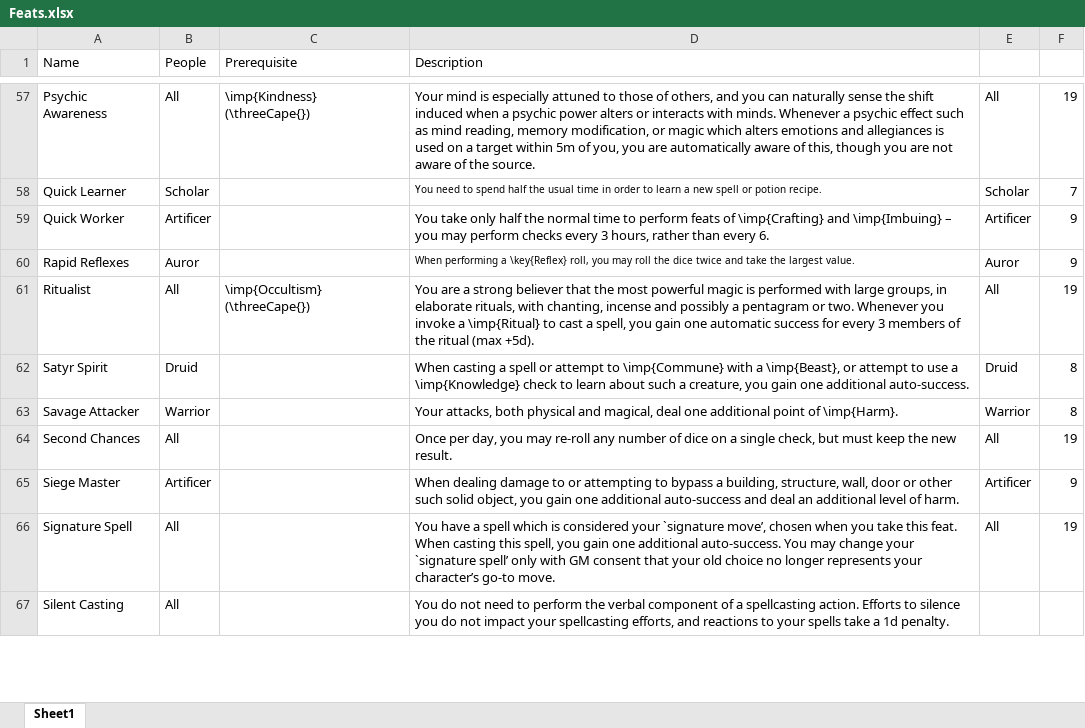
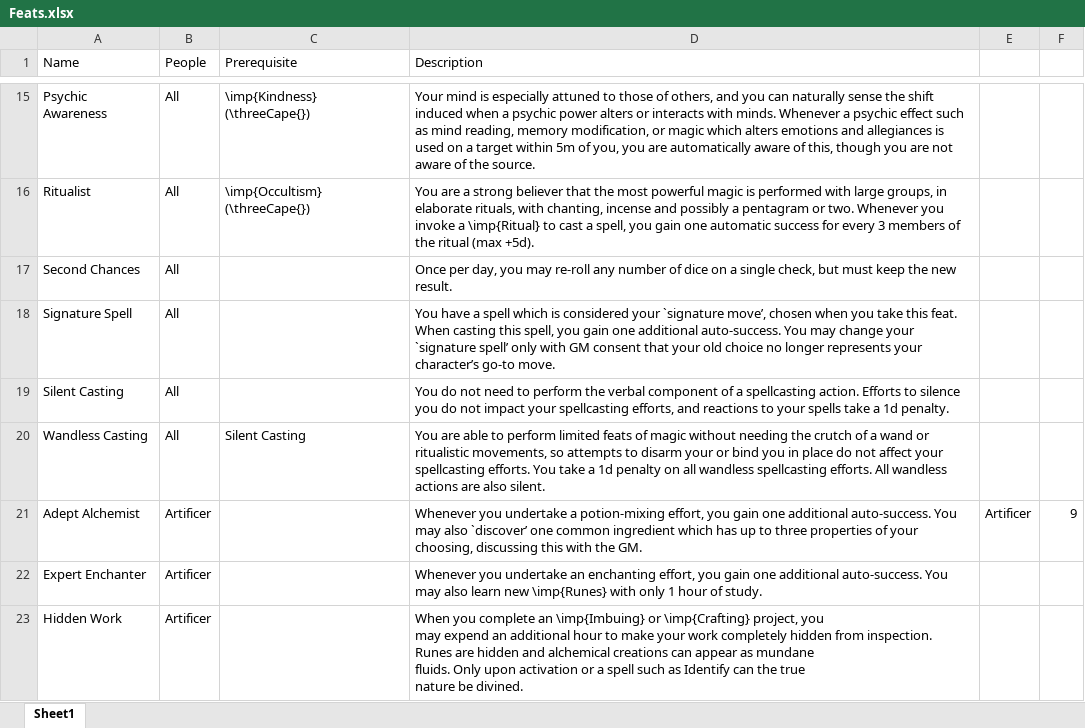
Before and after one commit to DrFraserGovil/HPRPG, an Excel workbook: CoreRulebook/Data/Disciplines/Feats.xlsx, sheet Sheet1, drawn as a sheet; only a part is shown, gaps mark what is left out; values as stored, in another font and other column widths than the file's, no borders; charts and pictures not drawn; removed rows and columns are numbered as before the commit, all else as after; ↵ is a line break in a cell; the diff covers the shown part only; the diff names each change by its address in the sheet, - before the commit and + after, or states it on an @@ line.

```diff
--- a/CoreRulebook/Data/Disciplines/Feats.xlsx (sheet Sheet1)
+++ b/CoreRulebook/Data/Disciplines/Feats.xlsx (sheet Sheet1)
-E15: All
+E15: (empty)
-F15: 19
+F15: (empty)
-row 58: Quick Learner | Scholar |  | You need to spend half the usual time in order to learn a new spell or potion recipe. | Scholar | 7
-row 59: Quick Worker | Artificer |  | You take only half the normal time to perform feats of \imp{Crafting} and \imp{Imbuing} – you may perform checks every 3 hours, rather than every 6. | Artificer | 9
-row 60: Rapid Reflexes | Auror |  | When performing a \key{Reflex} roll, you may roll the dice twice and take the largest value. | Auror | 9
-E16: All
+E16: (empty)
-F16: 19
+F16: (empty)
-row 62: Satyr Spirit | Druid |  | When casting a spell or attempt to \imp{Commune} with a \imp{Beast}, or attempt to use a \imp{Knowledge} check to learn about such a creature, you gain one additional auto-success. | Druid | 8
-row 63: Savage Attacker | Warrior |  | Your attacks, both physical and magical, deal one additional point of \imp{Harm}. | Warrior | 8
-E17: All
+E17: (empty)
-F17: 19
+F17: (empty)
-row 65: Siege Master | Artificer |  | When dealing damage to or attempting to bypass a building, structure, wall, door or other such solid object, you gain one additional auto-success and deal an additional level of harm. | Artificer | 9
-E18: All
+E18: (empty)
-F18: 19
+F18: (empty)
+row 20: Wandless Casting | All | Silent Casting | You are able to perform limited feats of magic without needing the crutch of a wand or ritualistic movements, so attempts to disarm your or bind you in place do not affect your spellcasting efforts. You take a 1d penalty on all wandless spellcasting efforts. All wandless actions are also silent.
@@ row 2 moved to row 21: Adept Alchemist @@
+row 22: Expert Enchanter | Artificer |  | Whenever you undertake an enchanting effort, you gain one additional auto-success. You may also learn new \imp{Runes} with only 1 hour of study.
+row 23: Hidden Work | Artificer |  | When you complete an \imp{Imbuing} or \imp{Crafting} project, you ↵ may expend an additional hour to make your work completely hidden from inspection. ↵ Runes are hidden and alchemical creations can appear as mundane ↵ fluids. Only upon activation or a spell such as Identify can the true ↵ nature be divined.
```
Also changed, not shown: 43 added rows, 38 removed rows, 9 moved rows and 24 edited cells elsewhere in this sheet, formulas that keep their value, 2 other files.
